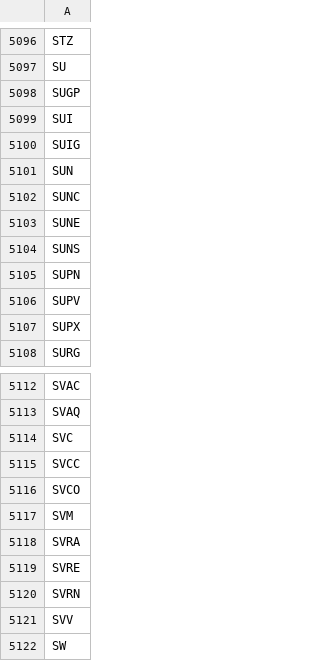
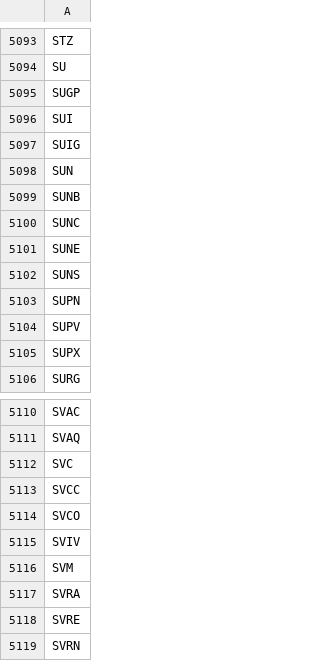
Before and after one commit to tu1258/Stock-Screener, a CSV file: stock_ticker.csv, drawn as a sheet; only a part is shown, gaps mark what is left out; the shorter side is filled out with more unchanged rows; the diff covers the shown part only.

```diff
--- a/stock_ticker.csv
+++ b/stock_ticker.csv
@@ -5101,2 +5098,3 @@ SUIG
 SUN
+SUNB
 SUNC
@@ -5116,2 +5114,3 @@ SVCC
 SVCO
+SVIV
 SVM
```
Also changed, not shown: 2 added rows and 5 removed rows elsewhere in this file, csv/watchlist.csv, csv/watchlist_bounce_50ma.csv, 3 other files.
